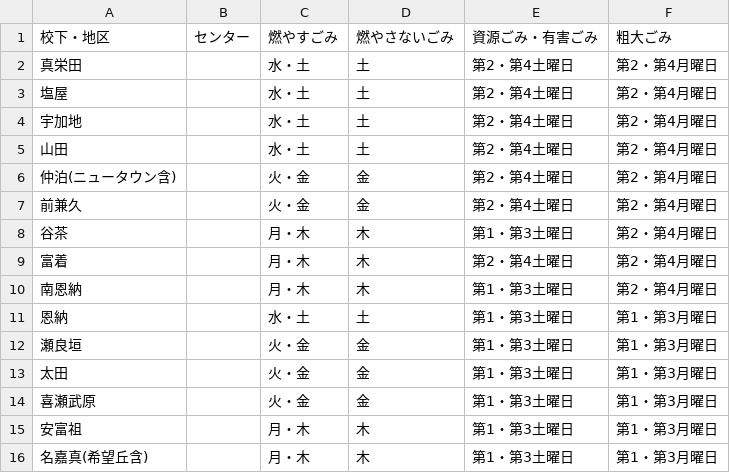
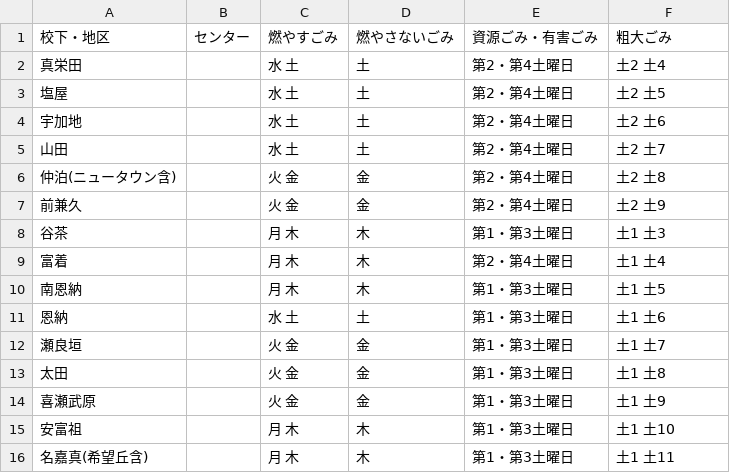
Before and after one commit to momokaogawa/5374, a CSV file: data/area_days.csv, drawn as a sheet.

Commit message:
Update area_days.csv

```diff
--- a/data/area_days.csv
+++ b/data/area_days.csv
@@ -1,16 +1,16 @@
 校下・地区,センター,燃やすごみ,燃やさないごみ,資源ごみ・有害ごみ,粗大ごみ
-真栄田,　,水・土,土,第2・第4土曜日,第2・第4月曜日
-塩屋,　,水・土,土,第2・第4土曜日,第2・第4月曜日
-宇加地,　,水・土,土,第2・第4土曜日,第2・第4月曜日
-山田,　,水・土,土,第2・第4土曜日,第2・第4月曜日
-仲泊(ニュータウン含),　,火・金,金,第2・第4土曜日,第2・第4月曜日
-前兼久,　,火・金,金,第2・第4土曜日,第2・第4月曜日
-谷茶,　,月・木,木,第1・第3土曜日,第2・第4月曜日
-富着,　,月・木,木,第2・第4土曜日,第2・第4月曜日
-南恩納,　,月・木,木,第1・第3土曜日,第2・第4月曜日
-恩納,　,水・土,土,第1・第3土曜日,第1・第3月曜日
-瀬良垣,　,火・金,金,第1・第3土曜日,第1・第3月曜日
-太田,　,火・金,金,第1・第3土曜日,第1・第3月曜日
-喜瀬武原,　,火・金,金,第1・第3土曜日,第1・第3月曜日
-安富祖,　,月・木,木,第1・第3土曜日,第1・第3月曜日
-名嘉真(希望丘含),　,月・木,木,第1・第3土曜日,第1・第3月曜日
+真栄田,　,水 土,土,第2・第4土曜日,土2 土4
+塩屋,　,水 土,土,第2・第4土曜日,土2 土5
+宇加地,　,水 土,土,第2・第4土曜日,土2 土6
+山田,　,水 土,土,第2・第4土曜日,土2 土7
+仲泊(ニュータウン含),　,火 金,金,第2・第4土曜日,土2 土8
+前兼久,　,火 金,金,第2・第4土曜日,土2 土9
+谷茶,　,月 木,木,第1・第3土曜日,土1 土3
+富着,　,月 木,木,第2・第4土曜日,土1 土4
+南恩納,　,月 木,木,第1・第3土曜日,土1 土5
+恩納,　,水 土,土,第1・第3土曜日,土1 土6
+瀬良垣,　,火 金,金,第1・第3土曜日,土1 土7
+太田,　,火 金,金,第1・第3土曜日,土1 土8
+喜瀬武原,　,火 金,金,第1・第3土曜日,土1 土9
+安富祖,　,月 木,木,第1・第3土曜日,土1 土10
+名嘉真(希望丘含),　,月 木,木,第1・第3土曜日,土1 土11
```
